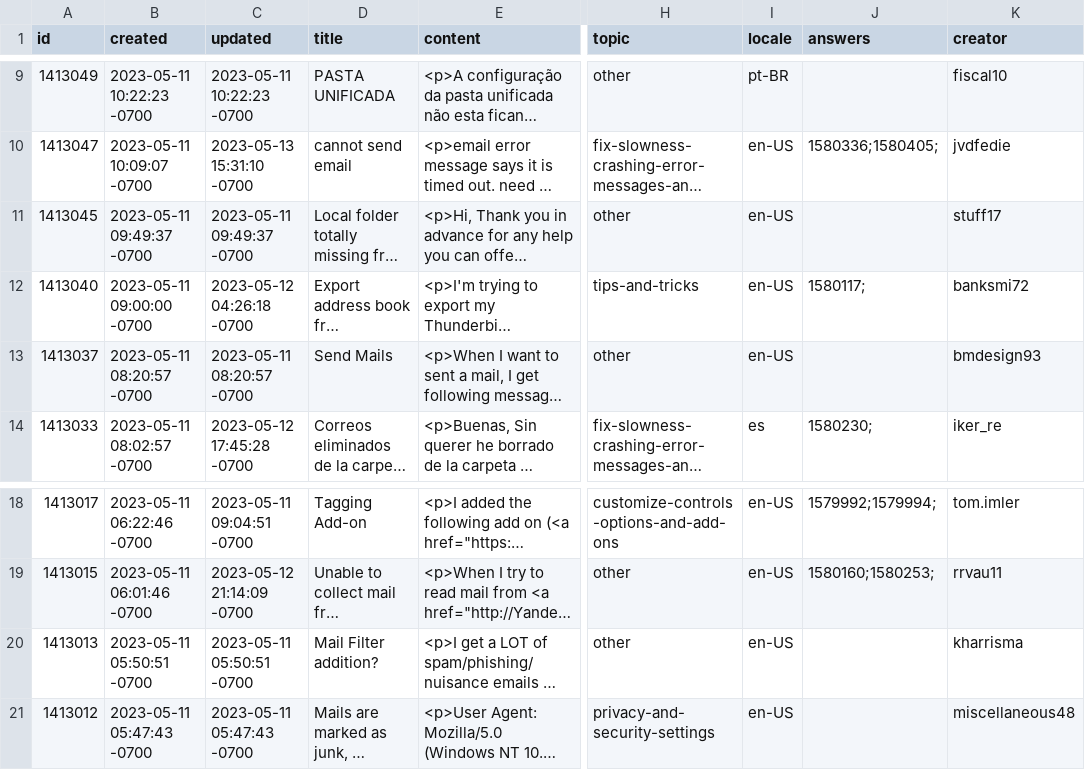
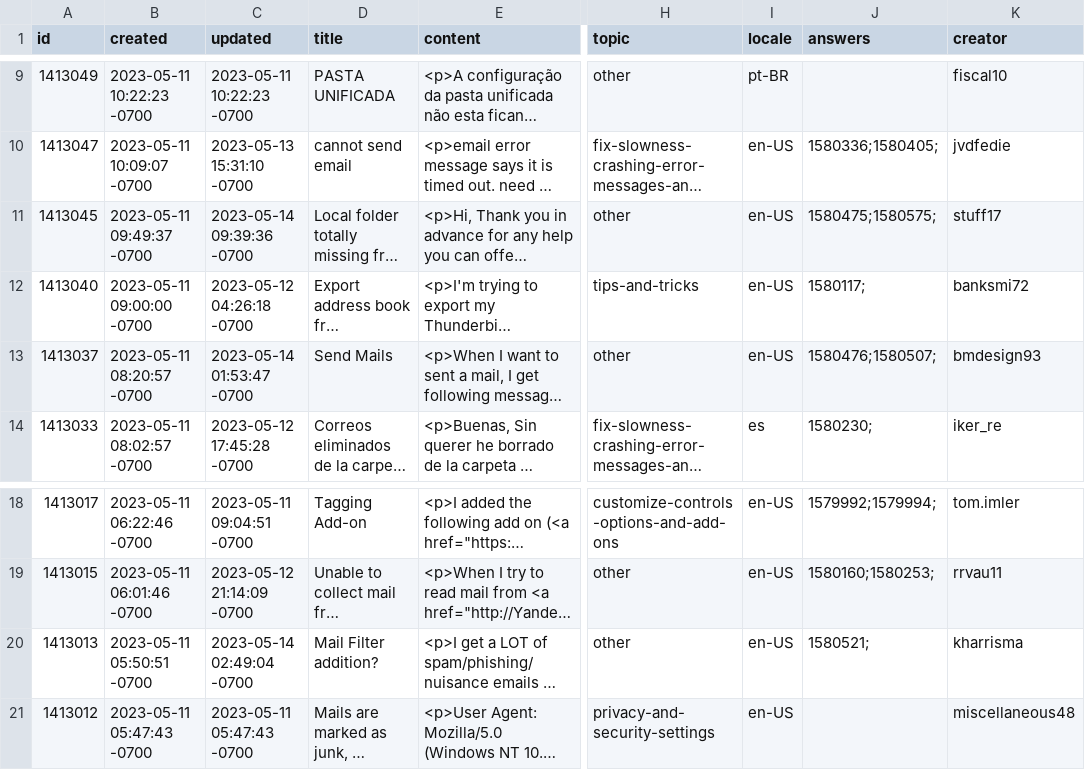
Before and after one commit to rtanglao/rt-kits-tb-api, a CSV file: 2023/2023-05-11-2023-05-11-thunderbird-creator-answers-desktop-all-locales.csv, drawn as a sheet; only a part is shown, gaps mark what is left out; long unchanged cells end in …; the diff names each change by its address in the sheet, - before the commit and + after, or states it on an @@ line.

```diff
--- a/2023/2023-05-11-2023-05-11-thunderbird-creator-answers-desktop-all-locales.csv
+++ b/2023/2023-05-11-2023-05-11-thunderbird-creator-answers-desktop-all-locales.csv
-C11 (updated): 2023-05-11 09:49:37 -0700
+C11 (updated): 2023-05-14 09:39:36 -0700
-J11 (answers): (empty)
+J11 (answers): 1580475;1580575;
-C13 (updated): 2023-05-11 08:20:57 -0700
+C13 (updated): 2023-05-14 01:53:47 -0700
-J13 (answers): (empty)
+J13 (answers): 1580476;1580507;
-C20 (updated): 2023-05-11 05:50:51 -0700
+C20 (updated): 2023-05-14 02:49:04 -0700
-J20 (answers): (empty)
+J20 (answers): 1580521;
```
Also changed, not shown: 2023/2023-05-08-2023-05-08-thunderbird-creator-answers-desktop-all-locales.csv, 2023/2023-05-09-2023-05-09-thunderbird-creator-answers-desktop-all-locales.csv, 2 other files.
